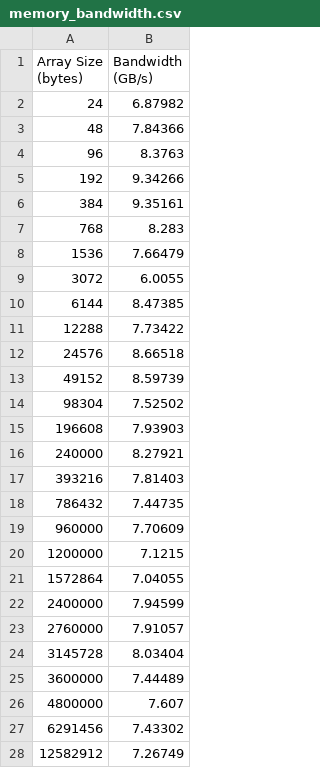
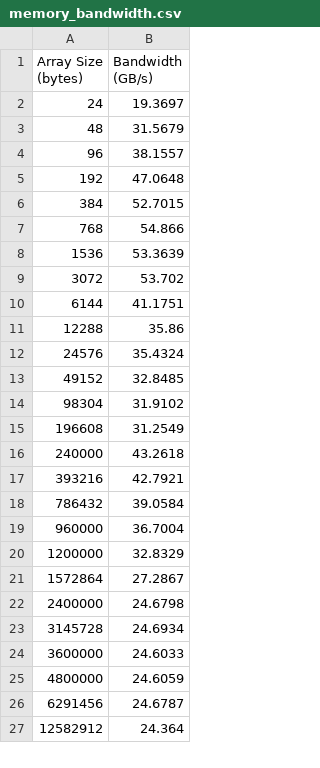
Before and after one commit to Minutenreis/parallelComputing1, a CSV file: submissions/3_Benchmarking/memory_bandwidth.csv, drawn as a sheet; only a part is shown; the diff covers the shown part only.

```diff
--- a/submissions/3_Benchmarking/memory_bandwidth.csv
+++ b/submissions/3_Benchmarking/memory_bandwidth.csv
@@ -2,27 +2,26 @@ Array Size (bytes), Bandwidth (GB/s)
-24,6.87982
-48,7.84366
-96,8.3763
-192,9.34266
-384,9.35161
-768,8.283
-1536,7.66479
-3072,6.0055
-6144,8.47385
-12288,7.73422
-24576,8.66518
-49152,8.59739
-98304,7.52502
-196608,7.93903
-240000,8.27921
-393216,7.81403
-786432,7.44735
-960000,7.70609
-1200000,7.1215
-1572864,7.04055
-2400000,7.94599
-2760000,7.91057
-3145728,8.03404
-3600000,7.44489
-4800000,7.607
-6291456,7.43302
-12582912,7.26749
+24,19.3697
+48,31.5679
+96,38.1557
+192,47.0648
+384,52.7015
+768,54.866
+1536,53.3639
+3072,53.702
+6144,41.1751
+12288,35.86
+24576,35.4324
+49152,32.8485
+98304,31.9102
+196608,31.2549
+240000,43.2618
+393216,42.7921
+786432,39.0584
+960000,36.7004
+1200000,32.8329
+1572864,27.2867
+2400000,24.6798
+3145728,24.6934
+3600000,24.6033
+4800000,24.6059
+6291456,24.6787
+12582912,24.364
```
Also changed, not shown: 2 added rows, 1 removed row and 2 edited cells elsewhere in this file, 7 other files.
